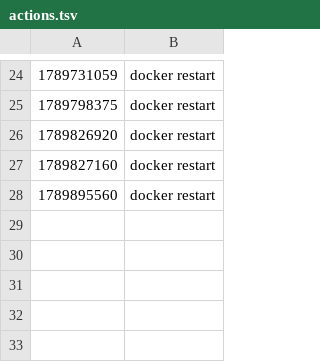
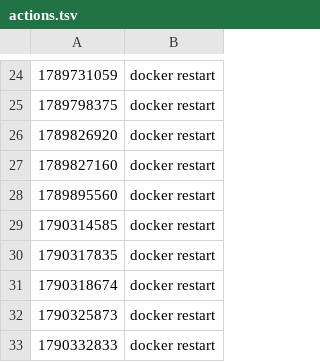
Before and after one commit to TarunFirodiya/jumbo-vps-backup, a TSV file: scripts/jops/twenty-incidents/actions.tsv, drawn as a sheet; only a part is shown, gaps mark what is left out.

```diff
--- a/scripts/jops/twenty-incidents/actions.tsv
+++ b/scripts/jops/twenty-incidents/actions.tsv
@@ -28 +28,6 @@
 1789895560|docker restart
+1790314585|docker restart
+1790317835|docker restart
+1790318674|docker restart
+1790325873|docker restart
+1790332833|docker restart
```
Also changed, not shown: 13 other files.
